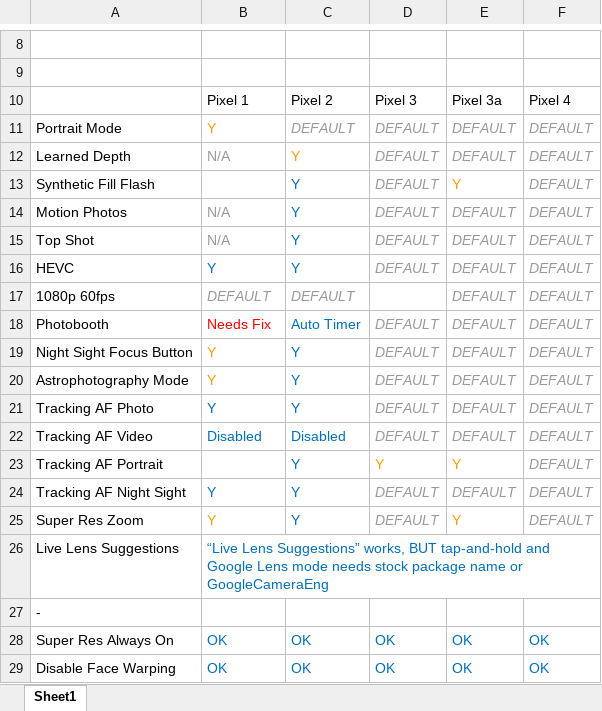
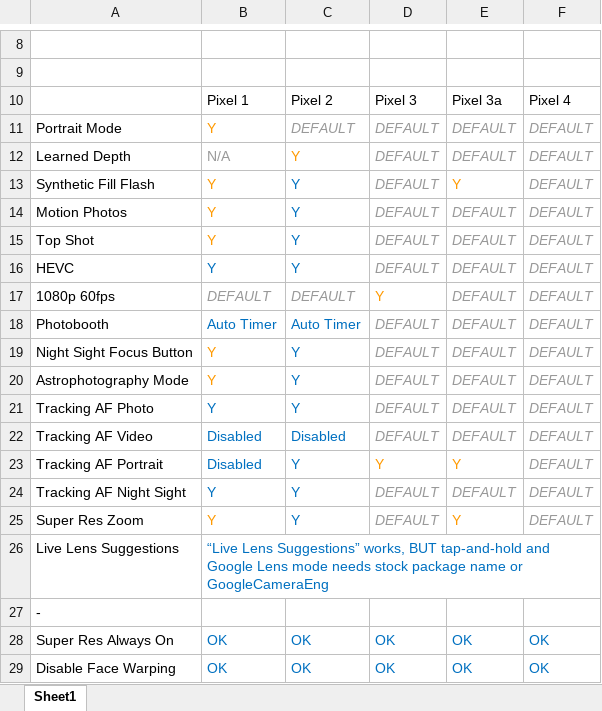
Before and after one commit to cstark27/PXv4_GoogleCamera_7.2.014, an Excel workbook: TO DO.xlsx, sheet Sheet1, drawn as a sheet; only a part is shown, gaps mark what is left out; values as stored, in another font and other column widths than the file's, no borders; the diff names each change by its address in the sheet, - before the commit and + after, or states it on an @@ line.

Commit message:
Update TO DO.xlsx

```diff
--- a/TO DO.xlsx (sheet Sheet1)
+++ b/TO DO.xlsx (sheet Sheet1)
-B13: (empty)
+B13: Y
-B14:B15: N/A
+B14:B15: Y
-B14:B15 text colour: #999999
+B14:B15 text colour: #FF9900
-D17: (empty)
+D17: Y
-B18: Needs Fix
+B18: Auto Timer
-B18 text colour: #FF0000
+B18 text colour: #0070C0
-B23: (empty)
+B23: Disabled
```
